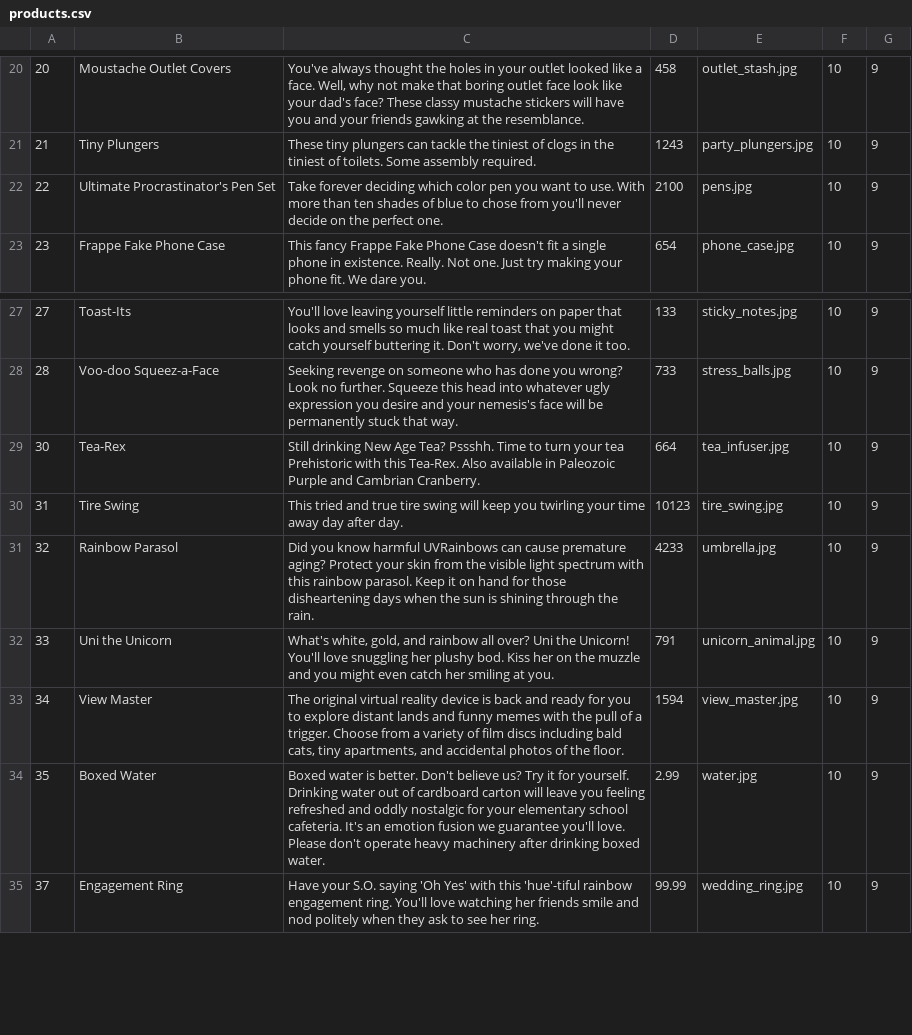
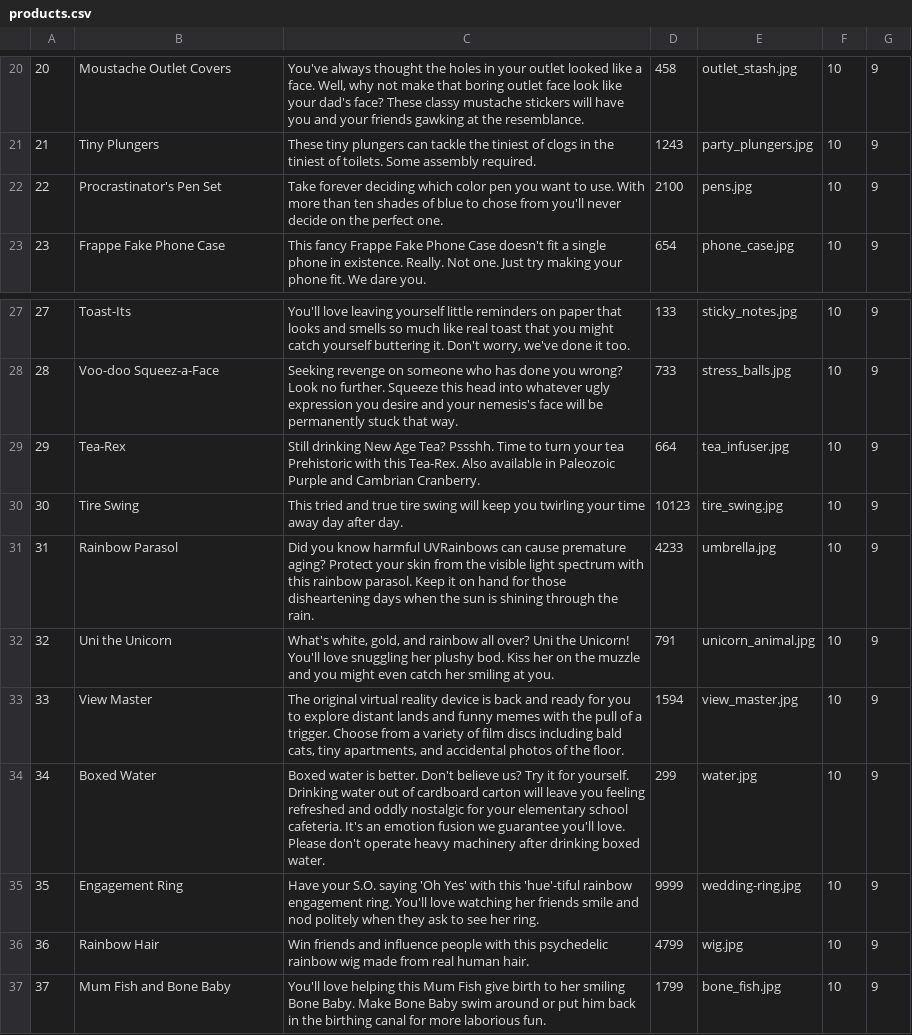
Before and after one commit to miriam-cortes/betsy, a CSV file: seeds_csvs/products.csv, drawn as a sheet; only a part is shown, gaps mark what is left out; the diff covers the shown part only.

```diff
--- a/seeds_csvs/products.csv
+++ b/seeds_csvs/products.csv
@@ -21,3 +21,3 @@
 21,Tiny Plungers,"These tiny plungers can tackle the tiniest of clogs in the tiniest of toilets. Some assembly required.",1243,party_plungers.jpg,10,9
-22,Ultimate Procrastinator's Pen Set,"Take forever deciding which color pen you want to use. With more than ten shades of blue to chose from you'll never decide on the perfect one.",2100,pens.jpg,10,9
+22,Procrastinator's Pen Set,"Take forever deciding which color pen you want to use. With more than ten shades of blue to chose from you'll never decide on the perfect one.",2100,pens.jpg,10,9
 23,Frappe Fake Phone Case,"This fancy Frappe Fake Phone Case doesn't fit a single phone in existence. Really. Not one. Just try making your phone fit. We dare you.",654,phone_case.jpg,10,9
@@ -28,8 +28,10 @@
 28,Voo-doo Squeez-a-Face,"Seeking revenge on someone who has done you wrong? Look no further. Squeeze this head into whatever ugly expression you desire and your nemesis's face will be permanently stuck that way.",733,stress_balls.jpg,10,9
-30,Tea-Rex,"Still drinking New Age Tea? Pssshh. Time to turn your tea Prehistoric with this Tea-Rex. Also available in Paleozoic Purple and Cambrian Cranberry.",664,tea_infuser.jpg,10,9
-31,Tire Swing,"This tried and true tire swing will keep you twirling your time away day after day.",10123,tire_swing.jpg,10,9
-32,Rainbow Parasol,"Did you know harmful UVRainbows can cause premature aging? Protect your skin from the visible light spectrum with this rainbow parasol. Keep it on hand for those disheartening days when the sun is shining through the rain. ",4233,umbrella.jpg,10,9
-33,Uni the Unicorn,"What's white, gold, and rainbow all over? Uni the Unicorn! You'll love snuggling her plushy bod. Kiss her on the muzzle and you might even catch her smiling at you.",791,unicorn_animal.jpg,10,9
-34,View Master,"The original virtual reality device is back and ready for you to explore distant lands and funny memes with the pull of a trigger. Choose from a variety of film discs including bald cats, tiny apartments, and accidental photos of the floor.",1594,view_master.jpg,10,9
-35,Boxed Water,"Boxed water is better. Don't believe us? Try it for yourself. Drinking water out of cardboard carton will leave you feeling refreshed and oddly nostalgic for your elementary school cafeteria. It's an emotion fusion we guarantee you'll love. Please don't operate heavy machinery after drinking boxed water.",2.99,water.jpg,10,9
-37,Engagement Ring,"Have your S.O. saying 'Oh Yes' with this 'hue'-tiful rainbow engagement ring. You'll love watching her friends smile and nod politely when they ask to see her ring.",99.99,wedding_ring.jpg,10,9
+29,Tea-Rex,"Still drinking New Age Tea? Pssshh. Time to turn your tea Prehistoric with this Tea-Rex. Also available in Paleozoic Purple and Cambrian Cranberry.",664,tea_infuser.jpg,10,9
+30,Tire Swing,"This tried and true tire swing will keep you twirling your time away day after day.",10123,tire_swing.jpg,10,9
+31,Rainbow Parasol,"Did you know harmful UVRainbows can cause premature aging? Protect your skin from the visible light spectrum with this rainbow parasol. Keep it on hand for those disheartening days when the sun is shining through the rain. ",4233,umbrella.jpg,10,9
+32,Uni the Unicorn,"What's white, gold, and rainbow all over? Uni the Unicorn! You'll love snuggling her plushy bod. Kiss her on the muzzle and you might even catch her smiling at you.",791,unicorn_animal.jpg,10,9
+33,View Master,"The original virtual reality device is back and ready for you to explore distant lands and funny memes with the pull of a trigger. Choose from a variety of film discs including bald cats, tiny apartments, and accidental photos of the floor.",1594,view_master.jpg,10,9
+34,Boxed Water,"Boxed water is better. Don't believe us? Try it for yourself. Drinking water out of cardboard carton will leave you feeling refreshed and oddly nostalgic for your elementary school cafeteria. It's an emotion fusion we guarantee you'll love. Please don't operate heavy machinery after drinking boxed water.",299,water.jpg,10,9
+35,Engagement Ring,"Have your S.O. saying 'Oh Yes' with this 'hue'-tiful rainbow engagement ring. You'll love watching her friends smile and nod politely when they ask to see her ring.",9999,wedding-ring.jpg,10,9
+36,Rainbow Hair,"Win friends and influence people with this psychedelic rainbow wig made from real human hair.",4799,wig.jpg,10,9
+37,Mum Fish and Bone Baby,"You'll love helping this Mum Fish give birth to her smiling Bone Baby. Make Bone Baby swim around or put him back in the birthing canal for more laborious fun.",1799,bone_fish.jpg,10,9
```
Also changed, not shown: 1 removed row and 16 edited cells elsewhere in this file, seeds_csvs/product_categories.csv, 2 other files.
